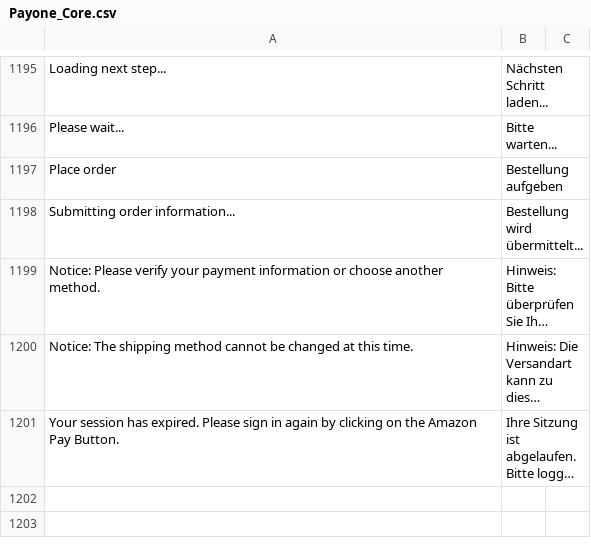
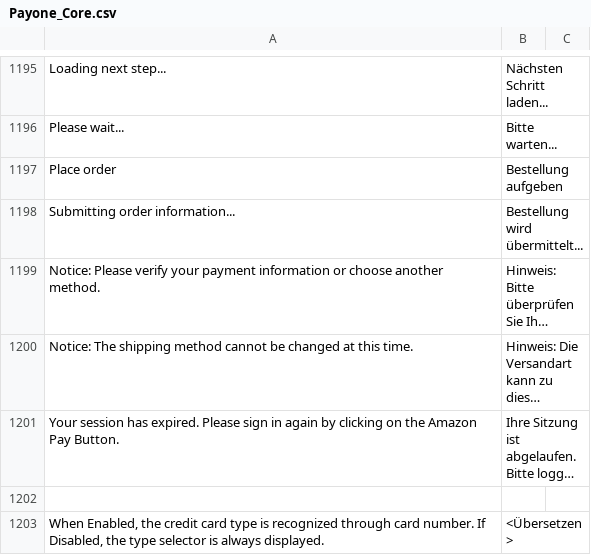
Before and after one commit to PAYONE-GmbH/magento-1, a CSV file: app/locale/de_DE/Payone_Core.csv, drawn as a sheet; only a part is shown, gaps mark what is left out; long unchanged cells end in …; the diff names each change by its address in the sheet, - before the commit and + after, or states it on an @@ line.

Commit message:
MAGE-316: Implement logo display and card type auto selection based on API call - add option to enable the feature

```diff
--- a/app/locale/de_DE/Payone_Core.csv
+++ b/app/locale/de_DE/Payone_Core.csv
+row 1202: (empty)
+row 1203: When Enabled, the credit card type is recognized through card number. If Disabled, the type selector is always displayed. | <Übersetzen>
```
Also changed, not shown: 8 other files.
